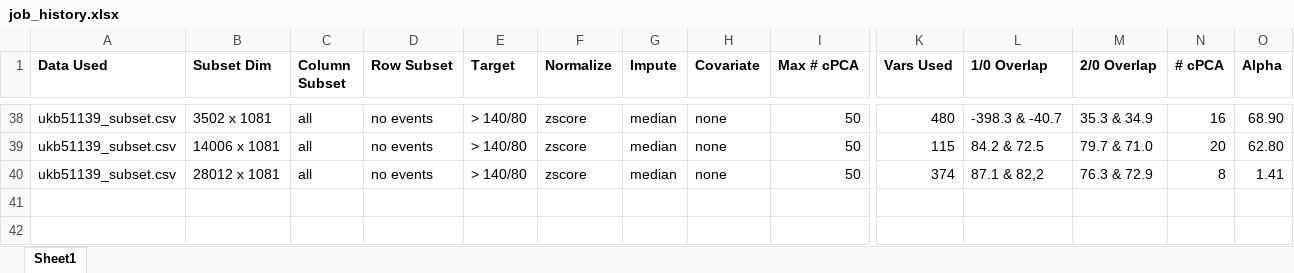
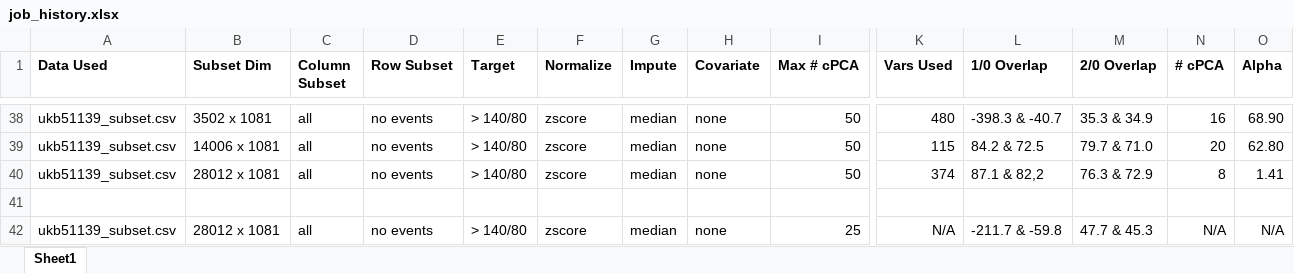
Before and after one commit to zhaohanxiong/OxfordCVM, an Excel workbook: job_history.xlsx, sheet Sheet1, drawn as a sheet; only a part is shown, gaps mark what is left out; values as stored, in another font and other column widths than the file's, no borders; rows hold the shown columns only; the diff names each change by its address in the sheet, - before the commit and + after, or states it on an @@ line.

```diff
--- a/job_history.xlsx (sheet Sheet1)
+++ b/job_history.xlsx (sheet Sheet1)
+row 41: (empty)
+row 42: ukb51139_subset.csv | 28012 x 1081 | all | no events | > 140/80 | zscore | median | none | 25 | N/A | -211.7 & -59.8 | 47.7 & 45.3 | N/A | N/A
```
Also changed, not shown: 3 other files.
